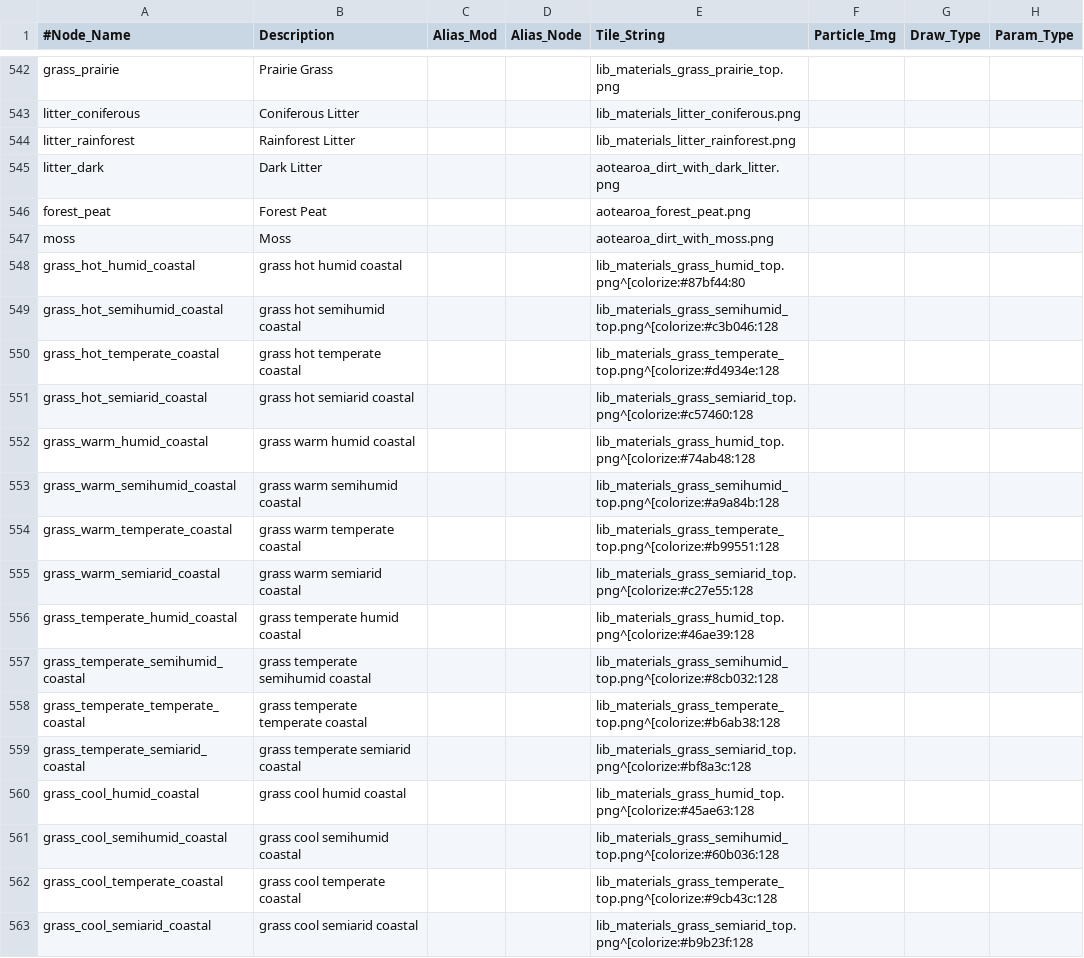
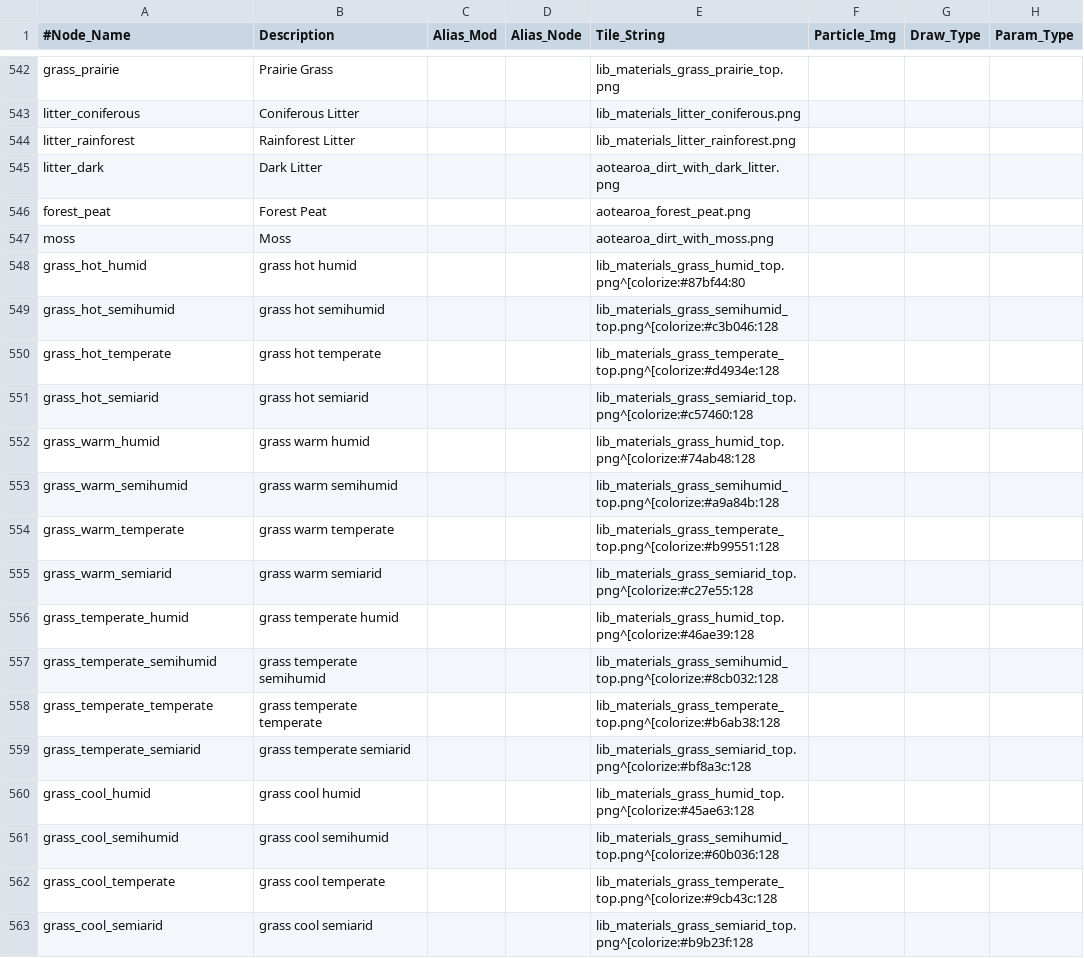
Before and after one commit to ShadMOrdre/lib_materials, a CSV file: nodes_lite.csv, drawn as a sheet; only a part is shown, gaps mark what is left out; the diff names each change by its address in the sheet, - before the commit and + after, or states it on an @@ line.

```diff
--- a/nodes_lite.csv
+++ b/nodes_lite.csv
-A548 (#Node_Name): grass_hot_humid_coastal
+A548 (#Node_Name): grass_hot_humid
-B548 (Description): grass hot humid coastal
+B548 (Description): grass hot humid
-A549 (#Node_Name): grass_hot_semihumid_coastal
+A549 (#Node_Name): grass_hot_semihumid
-B549 (Description): grass hot semihumid coastal
+B549 (Description): grass hot semihumid
-A550 (#Node_Name): grass_hot_temperate_coastal
+A550 (#Node_Name): grass_hot_temperate
-B550 (Description): grass hot temperate coastal
+B550 (Description): grass hot temperate
-A551 (#Node_Name): grass_hot_semiarid_coastal
+A551 (#Node_Name): grass_hot_semiarid
-B551 (Description): grass hot semiarid coastal
+B551 (Description): grass hot semiarid
-A552 (#Node_Name): grass_warm_humid_coastal
+A552 (#Node_Name): grass_warm_humid
-B552 (Description): grass warm humid coastal
+B552 (Description): grass warm humid
-A553 (#Node_Name): grass_warm_semihumid_coastal
+A553 (#Node_Name): grass_warm_semihumid
-B553 (Description): grass warm semihumid coastal
+B553 (Description): grass warm semihumid
-A554 (#Node_Name): grass_warm_temperate_coastal
+A554 (#Node_Name): grass_warm_temperate
-B554 (Description): grass warm temperate coastal
+B554 (Description): grass warm temperate
-A555 (#Node_Name): grass_warm_semiarid_coastal
+A555 (#Node_Name): grass_warm_semiarid
-B555 (Description): grass warm semiarid coastal
+B555 (Description): grass warm semiarid
-A556 (#Node_Name): grass_temperate_humid_coastal
+A556 (#Node_Name): grass_temperate_humid
-B556 (Description): grass temperate humid coastal
+B556 (Description): grass temperate humid
-A557 (#Node_Name): grass_temperate_semihumid_coastal
+A557 (#Node_Name): grass_temperate_semihumid
-B557 (Description): grass temperate semihumid coastal
+B557 (Description): grass temperate semihumid
-A558 (#Node_Name): grass_temperate_temperate_coastal
+A558 (#Node_Name): grass_temperate_temperate
-B558 (Description): grass temperate temperate coastal
+B558 (Description): grass temperate temperate
-A559 (#Node_Name): grass_temperate_semiarid_coastal
+A559 (#Node_Name): grass_temperate_semiarid
-B559 (Description): grass temperate semiarid coastal
+B559 (Description): grass temperate semiarid
-A560 (#Node_Name): grass_cool_humid_coastal
+A560 (#Node_Name): grass_cool_humid
-B560 (Description): grass cool humid coastal
+B560 (Description): grass cool humid
-A561 (#Node_Name): grass_cool_semihumid_coastal
+A561 (#Node_Name): grass_cool_semihumid
-B561 (Description): grass cool semihumid coastal
+B561 (Description): grass cool semihumid
-A562 (#Node_Name): grass_cool_temperate_coastal
+A562 (#Node_Name): grass_cool_temperate
-B562 (Description): grass cool temperate coastal
+B562 (Description): grass cool temperate
-A563 (#Node_Name): grass_cool_semiarid_coastal
+A563 (#Node_Name): grass_cool_semiarid
-B563 (Description): grass cool semiarid coastal
+B563 (Description): grass cool semiarid
```
Also changed, not shown: ecosystems_lite.csv, 4 other files.
